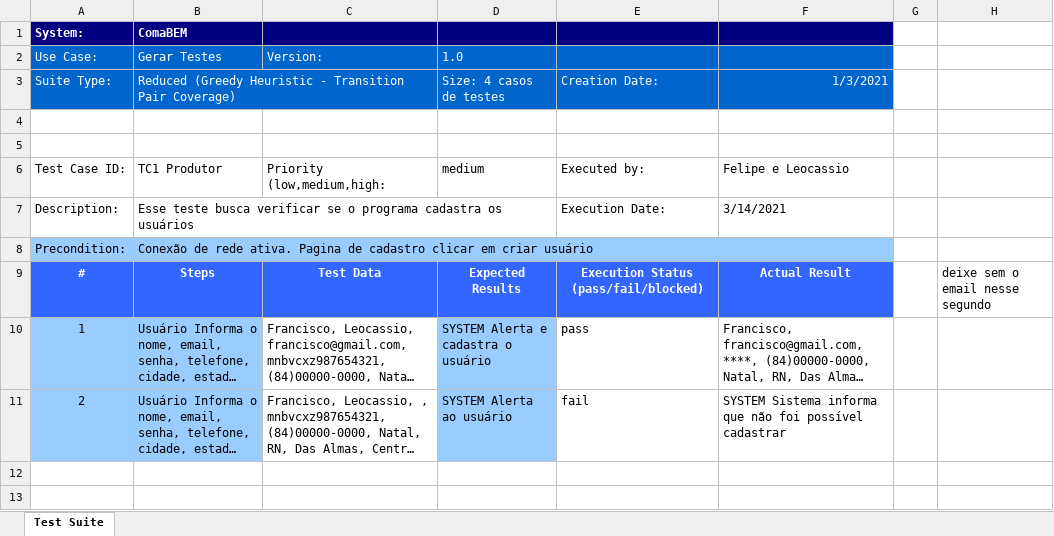
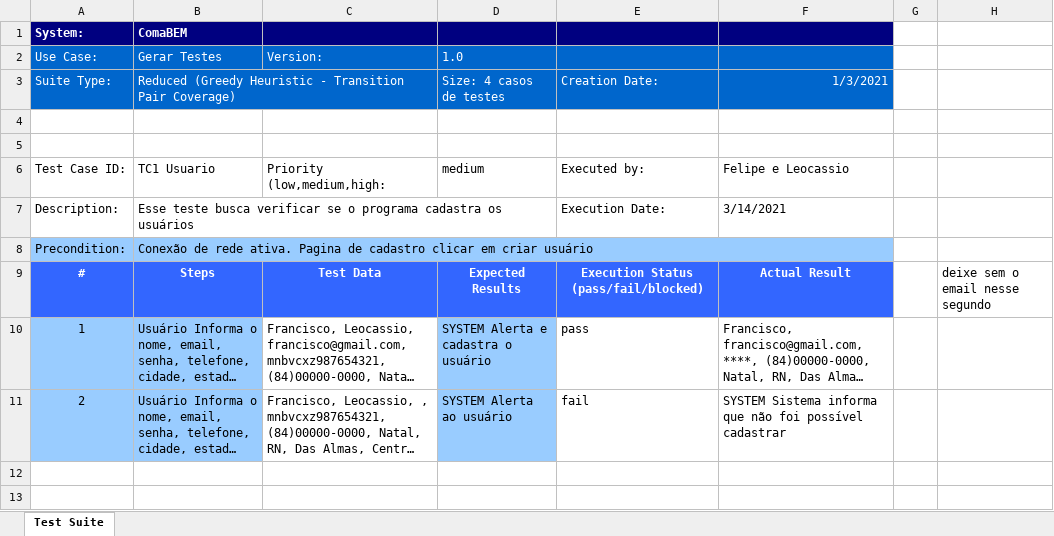
Before and after one commit to leocassiosilva/projetoIntegrador, an Excel workbook: documentacao/teste_software/projeto_integrador.xlsx, sheet Test Suite, drawn as a sheet; only a part is shown; long unchanged cells end in …; values as stored, in another font and other column widths than the file's, no borders; the diff names each change by its address in the sheet, - before the commit and + after, or states it on an @@ line.

```diff
--- a/documentacao/teste_software/projeto_integrador.xlsx (sheet Test Suite)
+++ b/documentacao/teste_software/projeto_integrador.xlsx (sheet Test Suite)
-B6 (Gerar Testes): TC1 Produtor
+B6 (Gerar Testes): TC1 Usuario
```
Also changed, not shown: 1 other file.
